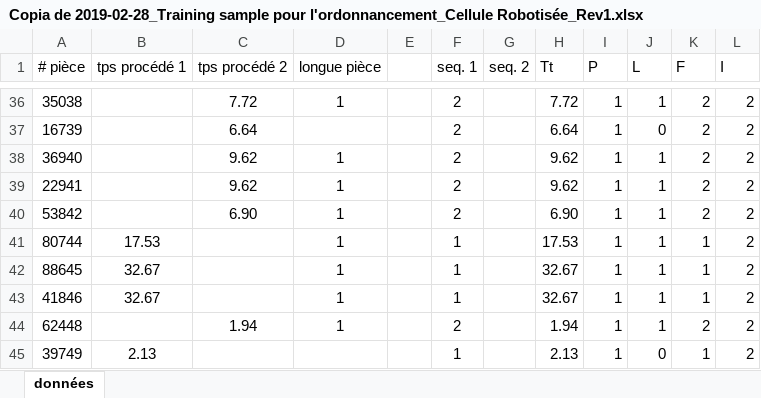
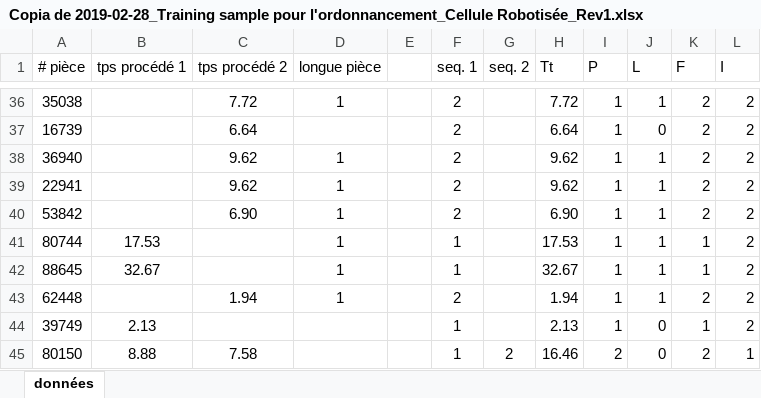
Before and after one commit to abigailrdrs/datos_pasantia, an Excel workbook: Copia de 2019-02-28_Training sample pour l'ordonnancement_Cellule Robotisée_Rev1.xlsx, sheet données, drawn as a sheet; only a part is shown, gaps mark what is left out; the shorter side is filled out with more unchanged rows; values as stored, in another font and other column widths than the file's, no borders; the diff names each change by its address in the sheet, - before the commit and + after, or states it on an @@ line.

Commit message:
Add files via upload

```diff
--- a/Copia de 2019-02-28_Training sample pour l'ordonnancement_Cellule Robotisée_Rev1.xlsx (sheet données)
+++ b/Copia de 2019-02-28_Training sample pour l'ordonnancement_Cellule Robotisée_Rev1.xlsx (sheet données)
-row 43: 41846 | 32.67 |  | 1 |  | 1 |  | 32.67 | 1 | 1 | 1 | 2
```
